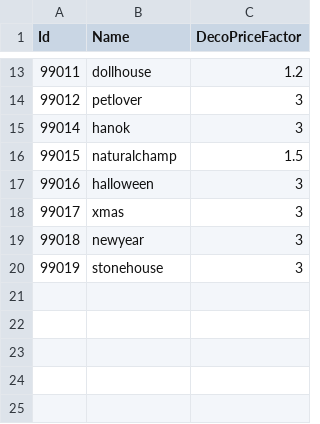
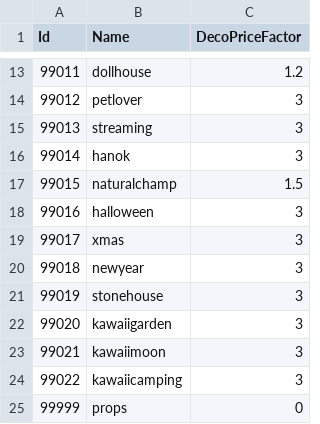
Before and after one commit to QuangBao29/kdl-tool-clone, a CSV file: Assets/_KAP/_GameResources/Configs/Deco/ConfigDecoTheme.csv, drawn as a sheet; only a part is shown, gaps mark what is left out; the diff names each change by its address in the sheet, - before the commit and + after, or states it on an @@ line.

Commit message:
Update Resources From KM

```diff
--- a/Assets/_KAP/_GameResources/Configs/Deco/ConfigDecoTheme.csv
+++ b/Assets/_KAP/_GameResources/Configs/Deco/ConfigDecoTheme.csv
+row 15: 99013 | streaming | 3
+row 22: 99020 | kawaiigarden | 3
+row 23: 99021 | kawaiimoon | 3
+row 24: 99022 | kawaiicamping | 3
+row 25: 99999 | props | 0
```
Also changed, not shown: 32 other files.
